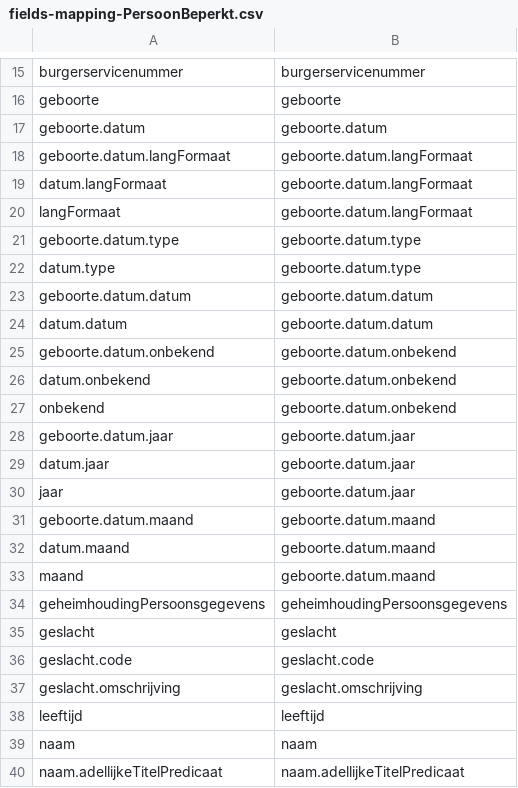
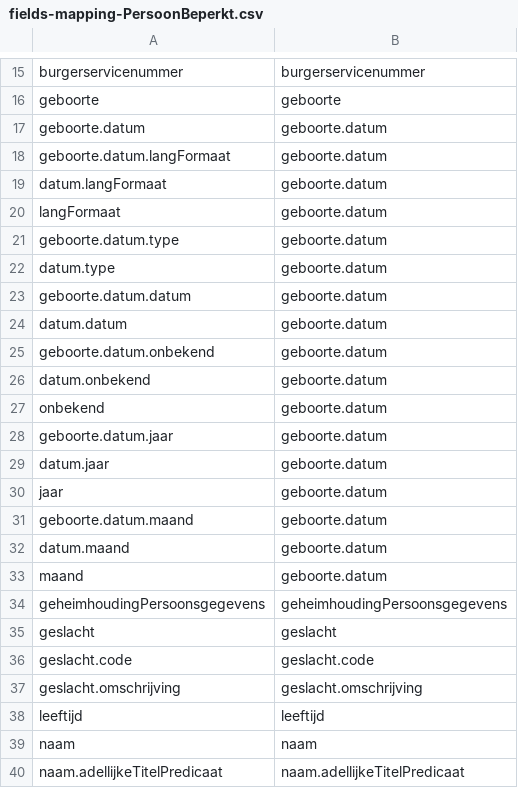
Before and after one commit to BRP-API/Haal-Centraal-BRP-bevragen, a CSV file: features/fields-mapping-PersoonBeperkt.csv, drawn as a sheet; only a part is shown, gaps mark what is left out.

```diff
--- a/features/fields-mapping-PersoonBeperkt.csv
+++ b/features/fields-mapping-PersoonBeperkt.csv
@@ -17,18 +17,18 @@ geboorte,geboorte
 geboorte.datum,geboorte.datum
-geboorte.datum.langFormaat,geboorte.datum.langFormaat
-datum.langFormaat,geboorte.datum.langFormaat
-langFormaat,geboorte.datum.langFormaat
-geboorte.datum.type,geboorte.datum.type
-datum.type,geboorte.datum.type
-geboorte.datum.datum,geboorte.datum.datum
-datum.datum,geboorte.datum.datum
-geboorte.datum.onbekend,geboorte.datum.onbekend
-datum.onbekend,geboorte.datum.onbekend
-onbekend,geboorte.datum.onbekend
-geboorte.datum.jaar,geboorte.datum.jaar
-datum.jaar,geboorte.datum.jaar
-jaar,geboorte.datum.jaar
-geboorte.datum.maand,geboorte.datum.maand
-datum.maand,geboorte.datum.maand
-maand,geboorte.datum.maand
+geboorte.datum.langFormaat,geboorte.datum
+datum.langFormaat,geboorte.datum
+langFormaat,geboorte.datum
+geboorte.datum.type,geboorte.datum
+datum.type,geboorte.datum
+geboorte.datum.datum,geboorte.datum
+datum.datum,geboorte.datum
+geboorte.datum.onbekend,geboorte.datum
+datum.onbekend,geboorte.datum
+onbekend,geboorte.datum
+geboorte.datum.jaar,geboorte.datum
+datum.jaar,geboorte.datum
+jaar,geboorte.datum
+geboorte.datum.maand,geboorte.datum
+datum.maand,geboorte.datum
+maand,geboorte.datum
 geheimhoudingPersoonsgegevens,geheimhoudingPersoonsgegevens
```
Also changed, not shown: features/fields-mapping-Persoon.csv.
